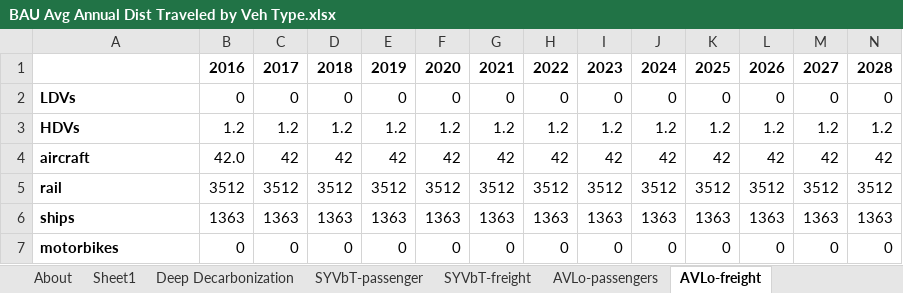
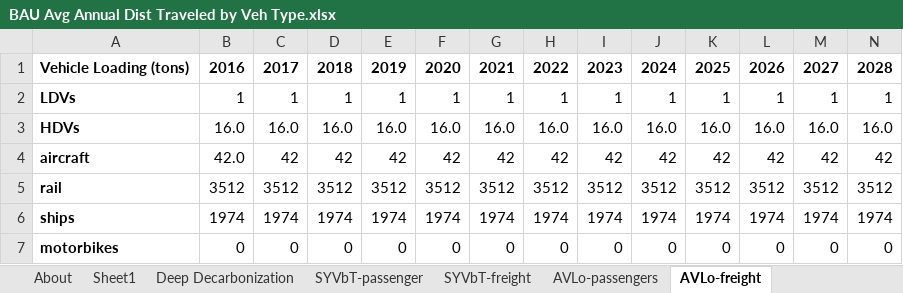
Before and after one commit to EnergyInnovation/eps-indonesia, an Excel workbook: InputData/trans/BAADTbVT/BAU Avg Annual Dist Traveled by Veh Type.xlsx, sheet AVLo-freight, drawn as a sheet; only a part is shown; values as stored, in another font and other column widths than the file's, no borders; charts and pictures not drawn; removed rows and columns are numbered as before the commit, all else as after; rows hold the shown columns only; the diff names each change by its address in the sheet, - before the commit and + after, or states it on an @@ line.

```diff
--- a/InputData/trans/BAADTbVT/BAU Avg Annual Dist Traveled by Veh Type.xlsx (sheet AVLo-freight)
+++ b/InputData/trans/BAADTbVT/BAU Avg Annual Dist Traveled by Veh Type.xlsx (sheet AVLo-freight)
-A1: (empty)
+A1: Vehicle Loading (tons)
-row 2: LDVs | 0 | 0 | 0 | 0 | 0 | 0 | 0 | 0 | 0 | 0 | 0 | 0 | 0
-row 3: HDVs | 1.2 | 1.2 | 1.2 | 1.2 | 1.2 | 1.2 | 1.2 | 1.2 | 1.2 | 1.2 | 1.2 | 1.2 | 1.2
+row 2: LDVs | 1 | 1 | 1 | 1 | 1 | 1 | 1 | 1 | 1 | 1 | 1 | 1 | 1
+row 3: HDVs | 16.0 | 16.0 | 16.0 | 16.0 | 16.0 | 16.0 | 16.0 | 16.0 | 16.0 | 16.0 | 16.0 | 16.0 | 16.0
-row 6: ships | 1363 | 1363 | 1363 | 1363 | 1363 | 1363 | 1363 | 1363 | 1363 | 1363 | 1363 | 1363 | 1363
+row 6: ships | 1974 | 1974 | 1974 | 1974 | 1974 | 1974 | 1974 | 1974 | 1974 | 1974 | 1974 | 1974 | 1974
```
Also changed, not shown: sheet BAADTbVT-freight, charts or pictures, InputData/CSV Export Tool.xlsm, InputData/elec/BECF/BAU Expected Capacity Factors.xlsx, 23 other files.
